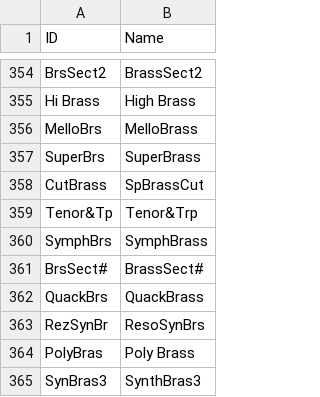
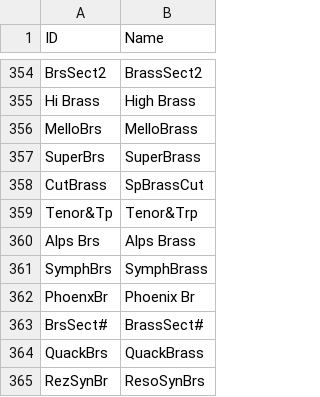
Before and after one commit to ltgcgo/octavia, a TSV file: data/map/xg.10.tsv, drawn as a sheet; only a part is shown, gaps mark what is left out; the shorter side is filled out with more unchanged rows; the diff names each change by its address in the sheet, - before the commit and + after, or states it on an @@ line.

```diff
--- a/data/map/xg.10.tsv
+++ b/data/map/xg.10.tsv
+row 360: Alps Brs | Alps Brass
+row 362: PhoenxBr | Phoenix Br
```
Also changed, not shown: data/bank/xg.tsv, data/map/xg.12.tsv, 4 other files.
